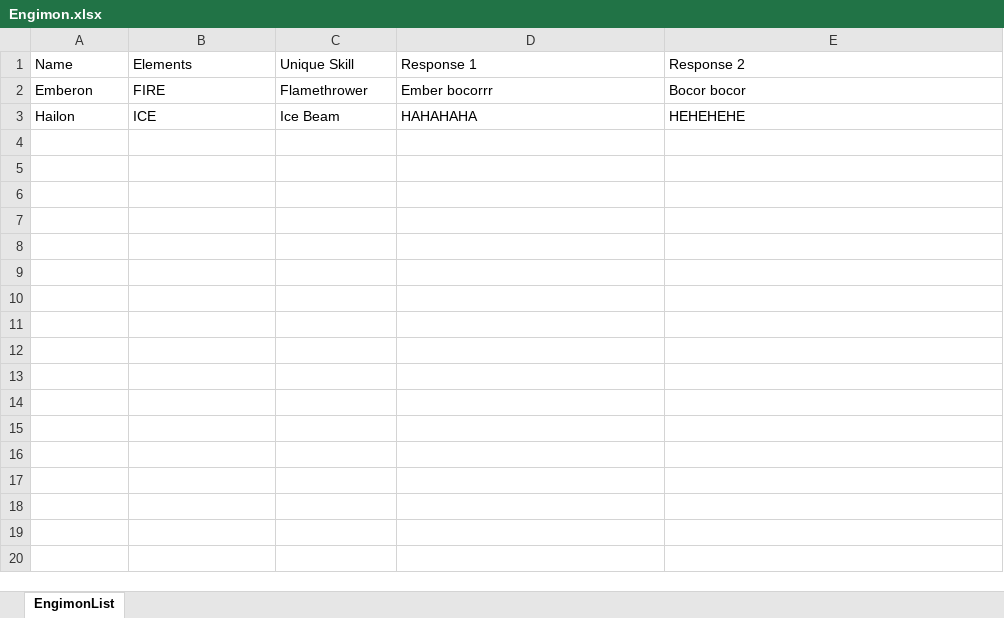
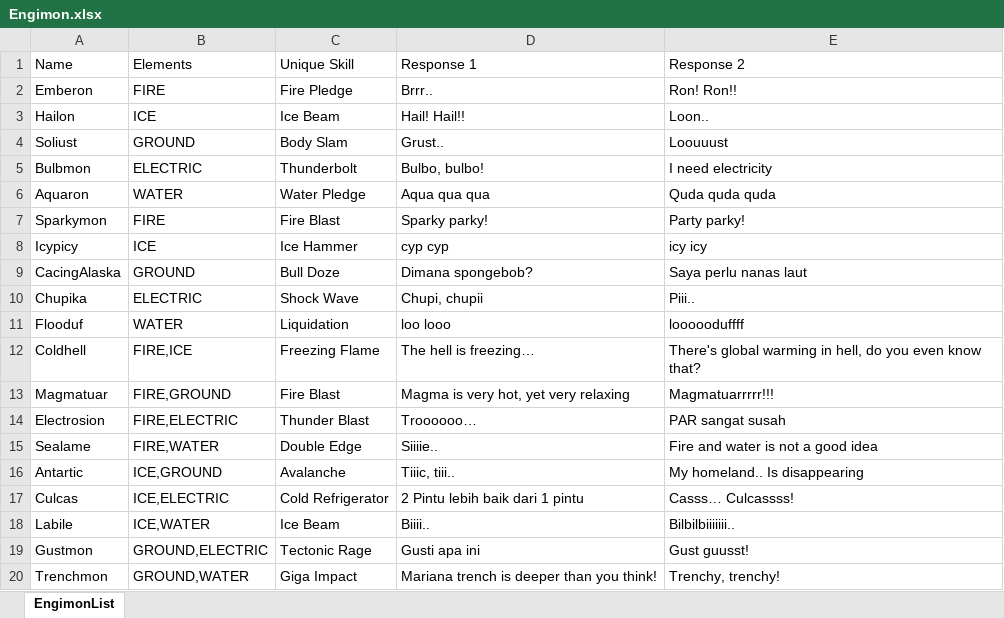
Before and after one commit to hokkyss/TubesOOP-Nintendont, an Excel workbook: input/Engimon.xlsx, sheet EngimonList, drawn as a sheet; only a part is shown; values as stored, in another font and other column widths than the file's, no borders; the diff covers the shown part only; the diff names each change by its address in the sheet, - before the commit and + after, or states it on an @@ line.

Commit message:
Add engimon xlsx sample

```diff
--- a/input/Engimon.xlsx (sheet EngimonList)
+++ b/input/Engimon.xlsx (sheet EngimonList)
-C2 (Unique Skill): Flamethrower
+C2 (Unique Skill): Fire Pledge
-D2 (Response 1): Ember bocorrr
+D2 (Response 1): Brrr..
-E2 (Response 2): Bocor bocor
+E2 (Response 2): Ron! Ron!!
-D3 (Response 1): HAHAHAHA
+D3 (Response 1): Hail! Hail!!
-E3 (Response 2): HEHEHEHE
+E3 (Response 2): Loon..
+row 4: Soliust | GROUND | Body Slam | Grust.. | Loouuust
+row 5: Bulbmon | ELECTRIC | Thunderbolt | Bulbo, bulbo! | I need electricity
+row 6: Aquaron | WATER | Water Pledge | Aqua qua qua | Quda quda quda
+row 7: Sparkymon | FIRE | Fire Blast | Sparky parky! | Party parky!
+row 8: Icypicy | ICE | Ice Hammer | cyp cyp | icy icy
+row 9: CacingAlaska | GROUND | Bull Doze | Dimana spongebob? | Saya perlu nanas laut
+row 10: Chupika | ELECTRIC | Shock Wave | Chupi, chupii | Piii..
+row 11: Flooduf | WATER | Liquidation | loo looo | loooooduffff
+row 12: Coldhell | FIRE,ICE | Freezing Flame | The hell is freezing… | There's global warming in hell, do you even know that?
+row 13: Magmatuar | FIRE,GROUND | Fire Blast | Magma is very hot, yet very relaxing | Magmatuarrrrr!!!
+row 14: Electrosion | FIRE,ELECTRIC | Thunder Blast | Troooooo… | PAR sangat susah
+row 15: Sealame | FIRE,WATER | Double Edge | Siiiie.. | Fire and water is not a good idea
+row 16: Antartic | ICE,GROUND | Avalanche | Tiiic, tiii.. | My homeland.. Is disappearing
+row 17: Culcas | ICE,ELECTRIC | Cold Refrigerator | 2 Pintu lebih baik dari 1 pintu | Casss… Culcassss!
+row 18: Labile | ICE,WATER | Ice Beam | Biiii.. | Bilbilbiiiiiii..
+row 19: Gustmon | GROUND,ELECTRIC | Tectonic Rage | Gusti apa ini | Gust guusst!
+row 20: Trenchmon | GROUND,WATER | Giga Impact | Mariana trench is deeper than you think! | Trenchy, trenchy!
```
Also changed, not shown: 17 added rows elsewhere in this sheet, 1 other file.
